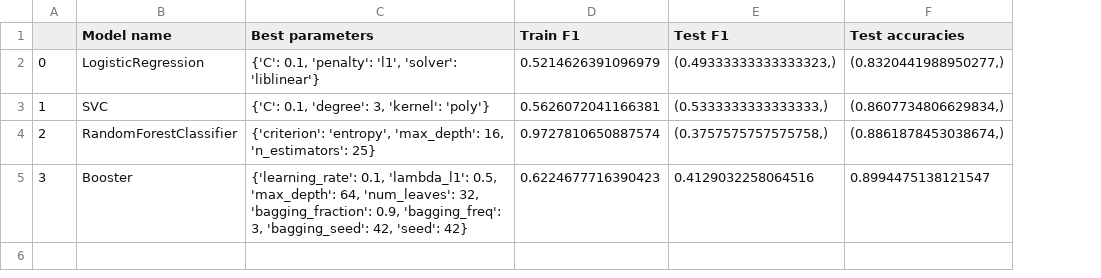
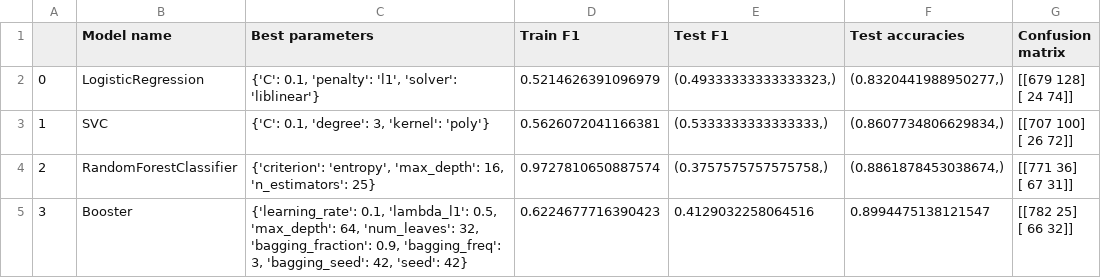
Before and after one commit to fsywang/DMC_Portuguese_Group_402, a CSV file: reports/training_report.csv, drawn as a sheet; ↵ is a line break in a cell; the diff names each change by its address in the sheet, - before the commit and + after, or states it on an @@ line.

Commit message:
Updated requirements and report files

```diff
--- a/reports/training_report.csv
+++ b/reports/training_report.csv
+column G (Confusion matrix), rows 2-5: [[679 128] ↵ [ 24 74]] | [[707 100] ↵ [ 26 72]] | [[771 36] ↵ [ 67 31]] | [[782 25] ↵ [ 66 32]]
```
Also changed, not shown: 2 other files.
